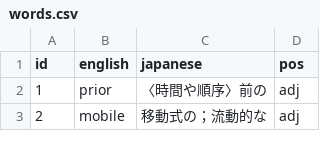
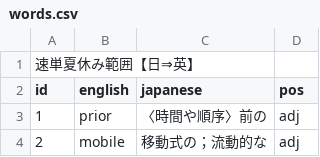
Before and after one commit to DaichiG-SBMK/Sokutan-Summer-Jap-to-Eng, a CSV file: words.csv, drawn as a sheet; only a part is shown; the diff names each change by its address in the sheet, - before the commit and + after, or states it on an @@ line.

```diff
--- a/words.csv
+++ b/words.csv
+row 1: 速単夏休み範囲【日⇒英】
```
Also changed, not shown: 1 other file.
